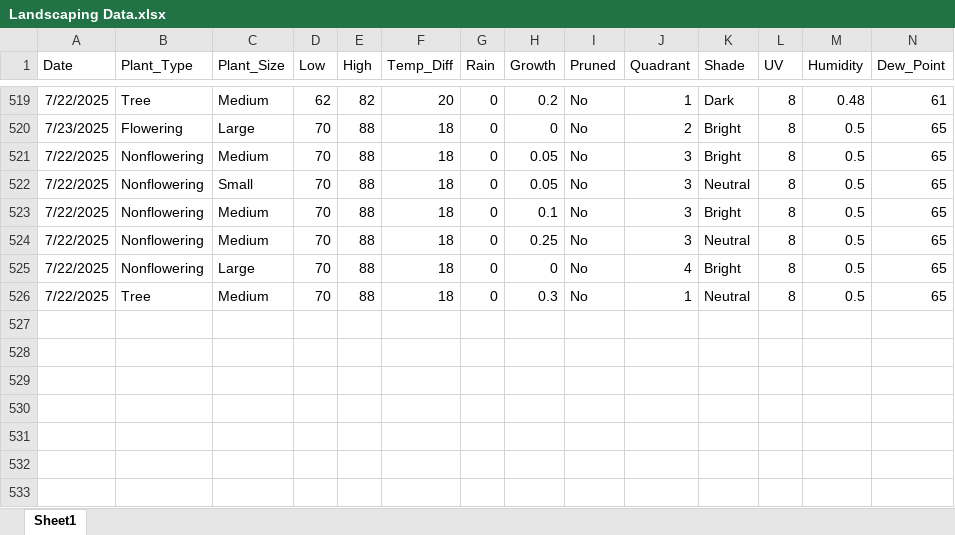
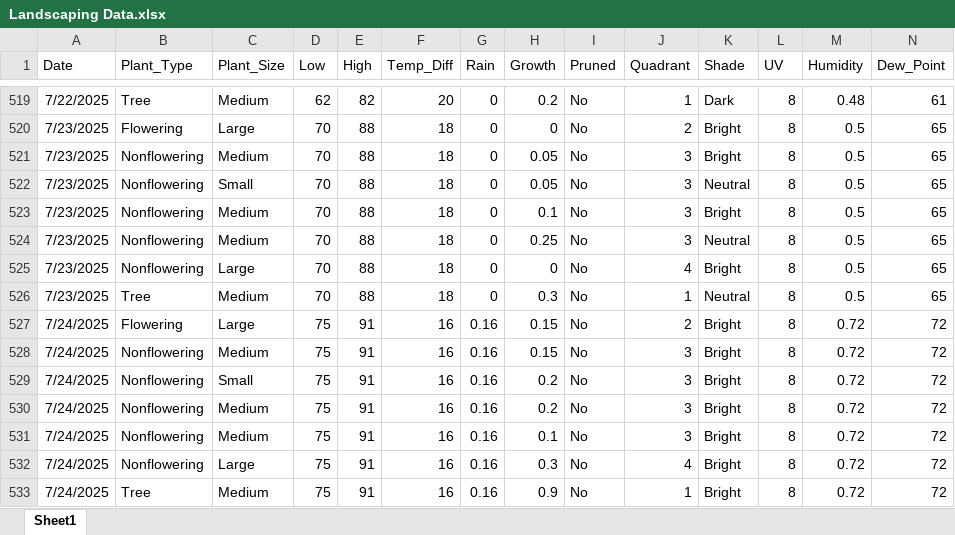
Before and after one commit to WVF-1/Summer-Research-Project, an Excel workbook: Landscaping Data.xlsx, sheet Sheet1, drawn as a sheet; only a part is shown, gaps mark what is left out; values as stored, in another font and other column widths than the file's, no borders; rows hold the shown columns only; the diff names each change by its address in the sheet, - before the commit and + after, or states it on an @@ line.

Commit message:
Add files via upload

```diff
--- a/Landscaping Data.xlsx (sheet Sheet1)
+++ b/Landscaping Data.xlsx (sheet Sheet1)
-A521:A526 (Date): 7/22/2025
+A521:A526 (Date): 7/23/2025
+row 527: 7/24/2025 | Flowering | Large | 75 | 91 | 16 | 0.16 | 0.15 | No | 2 | Bright | 8 | 0.72 | 72
+row 528: 7/24/2025 | Nonflowering | Medium | 75 | 91 | 16 | 0.16 | 0.15 | No | 3 | Bright | 8 | 0.72 | 72
+row 529: 7/24/2025 | Nonflowering | Small | 75 | 91 | 16 | 0.16 | 0.2 | No | 3 | Bright | 8 | 0.72 | 72
+row 530: 7/24/2025 | Nonflowering | Medium | 75 | 91 | 16 | 0.16 | 0.2 | No | 3 | Bright | 8 | 0.72 | 72
+row 531: 7/24/2025 | Nonflowering | Medium | 75 | 91 | 16 | 0.16 | 0.1 | No | 3 | Bright | 8 | 0.72 | 72
+row 532: 7/24/2025 | Nonflowering | Large | 75 | 91 | 16 | 0.16 | 0.3 | No | 4 | Bright | 8 | 0.72 | 72
+row 533: 7/24/2025 | Tree | Medium | 75 | 91 | 16 | 0.16 | 0.9 | No | 1 | Bright | 8 | 0.72 | 72
```
